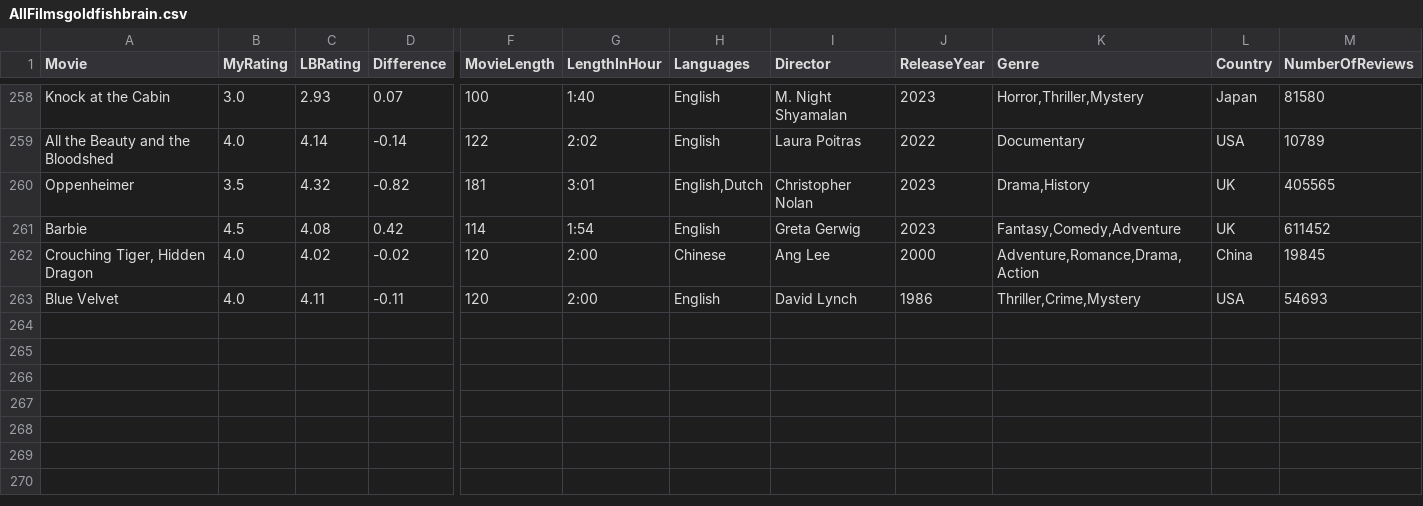
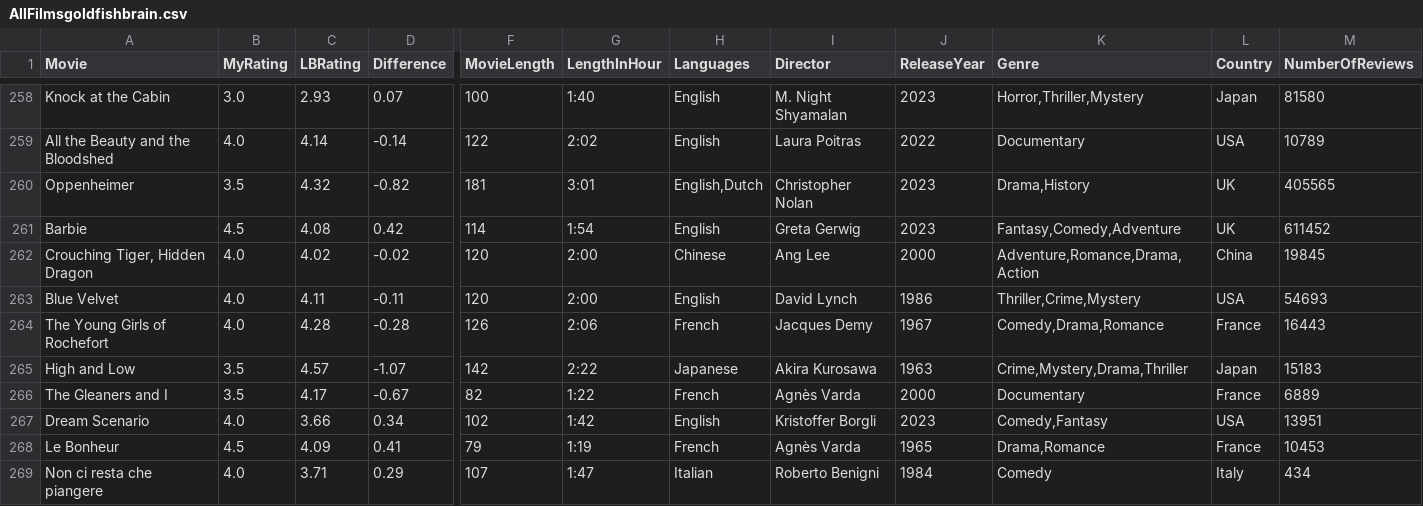
Before and after one commit to LouieR3/LetterboxdApp, a CSV file: AllFilmsgoldfishbrain.csv, drawn as a sheet; only a part is shown, gaps mark what is left out; rows hold the shown columns only; the diff names each change by its address in the sheet, - before the commit and + after, or states it on an @@ line.

```diff
--- a/AllFilmsgoldfishbrain.csv
+++ b/AllFilmsgoldfishbrain.csv
+row 264: The Young Girls of Rochefort | 4.0 | 4.28 | -0.28 | 126 | 2:06 | French | Jacques Demy | 1967 | Comedy,Drama,Romance | France | 16443
+row 265: High and Low | 3.5 | 4.57 | -1.07 | 142 | 2:22 | Japanese | Akira Kurosawa | 1963 | Crime,Mystery,Drama,Thriller | Japan | 15183
+row 266: The Gleaners and I | 3.5 | 4.17 | -0.67 | 82 | 1:22 | French | Agnès Varda | 2000 | Documentary | France | 6889
+row 267: Dream Scenario | 4.0 | 3.66 | 0.34 | 102 | 1:42 | English | Kristoffer Borgli | 2023 | Comedy,Fantasy | USA | 13951
+row 268: Le Bonheur | 4.5 | 4.09 | 0.41 | 79 | 1:19 | French | Agnès Varda | 1965 | Drama,Romance | France | 10453
+row 269: Non ci resta che piangere | 4.0 | 3.71 | 0.29 | 107 | 1:47 | Italian | Roberto Benigni | 1984 | Comedy | Italy | 434
```
Also changed, not shown: AllFilmscarmal.csv, AllFilmsgr8escape10.csv, 2 other files.
